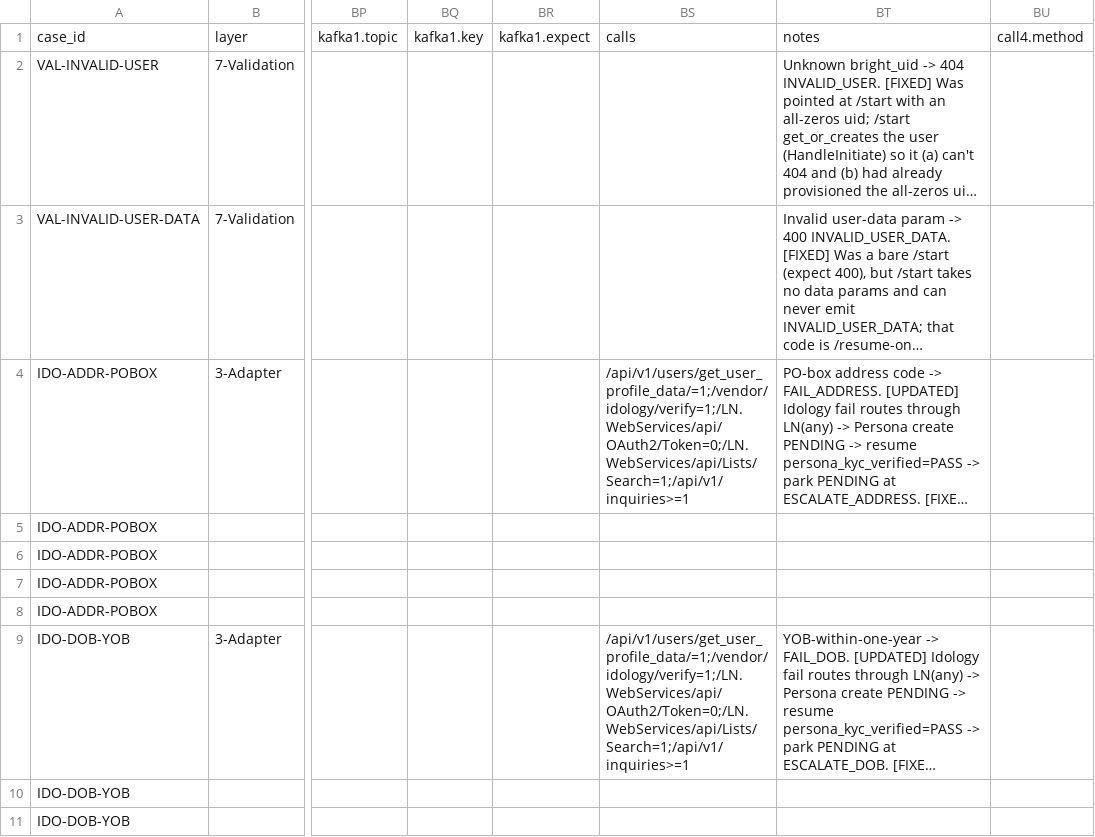
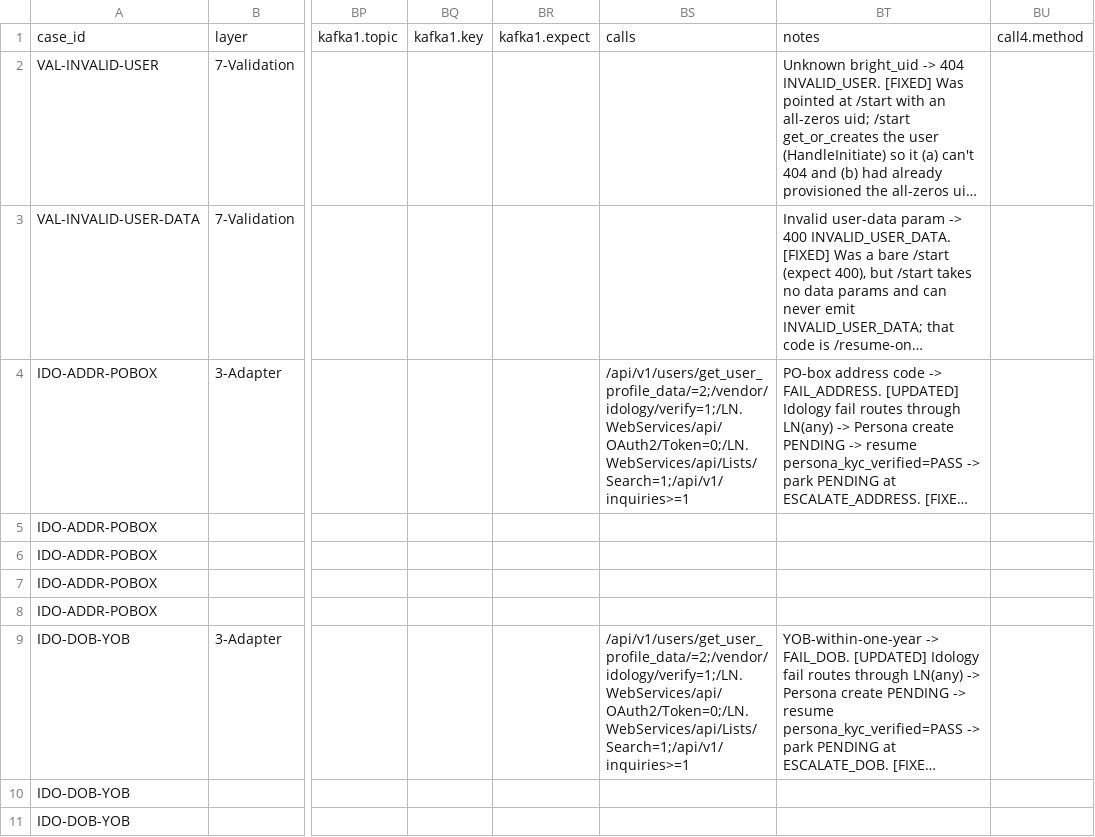
Before and after one commit to BrightMoney-AI/brightmoney-mock-uks, a CSV file: data/failing.csv, drawn as a sheet; only a part is shown, gaps mark what is left out; long unchanged cells end in …; the diff covers the shown part only; the diff names each change by its address in the sheet, - before the commit and + after, or states it on an @@ line.

```diff
--- a/data/failing.csv
+++ b/data/failing.csv
-BS4: /api/v1/users/get_user_profile_data/=1;/vendor/idology/verify=1;/LN.WebServices/api/OAuth2/Token=0;/LN.WebServices/api/Lists/Search=1;/api/v1/inquiries>=1
+BS4: /api/v1/users/get_user_profile_data/=2;/vendor/idology/verify=1;/LN.WebServices/api/OAuth2/Token=0;/LN.WebServices/api/Lists/Search=1;/api/v1/inquiries>=1
-BS9: /api/v1/users/get_user_profile_data/=1;/vendor/idology/verify=1;/LN.WebServices/api/OAuth2/Token=0;/LN.WebServices/api/Lists/Search=1;/api/v1/inquiries>=1
+BS9: /api/v1/users/get_user_profile_data/=2;/vendor/idology/verify=1;/LN.WebServices/api/OAuth2/Token=0;/LN.WebServices/api/Lists/Search=1;/api/v1/inquiries>=1
```
Also changed, not shown: 18 edited cells elsewhere in this file, data/test_suite_full.csv.
